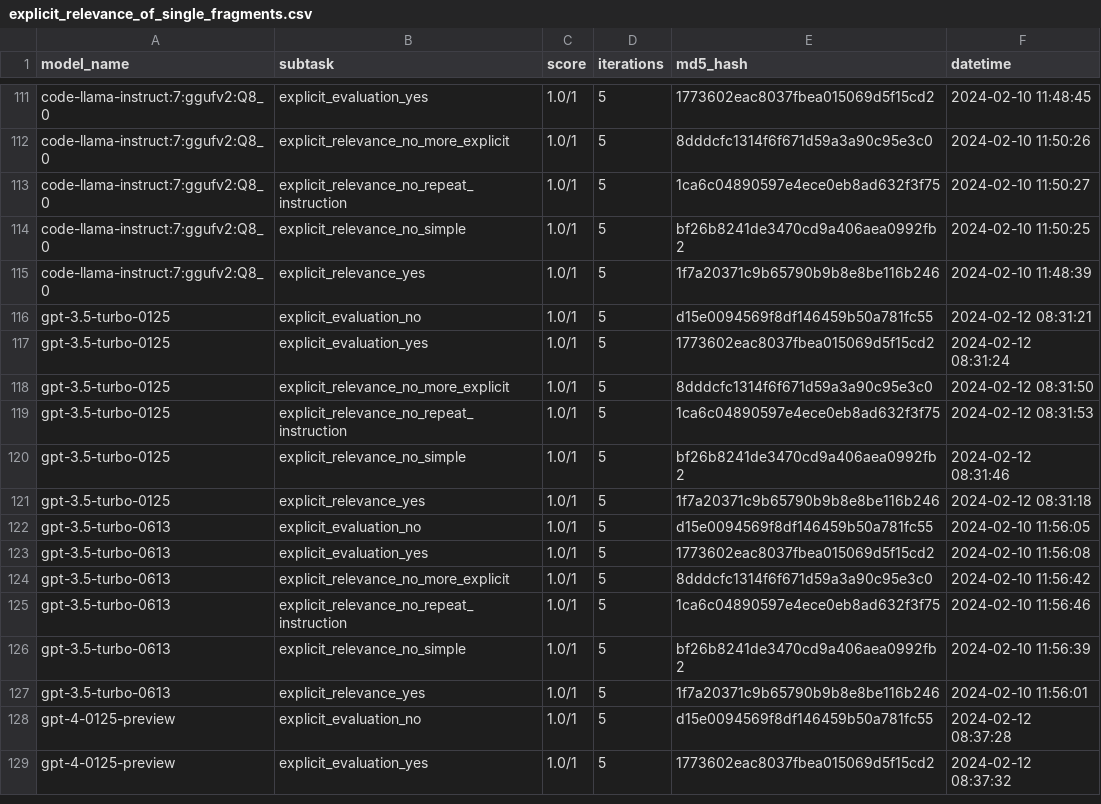
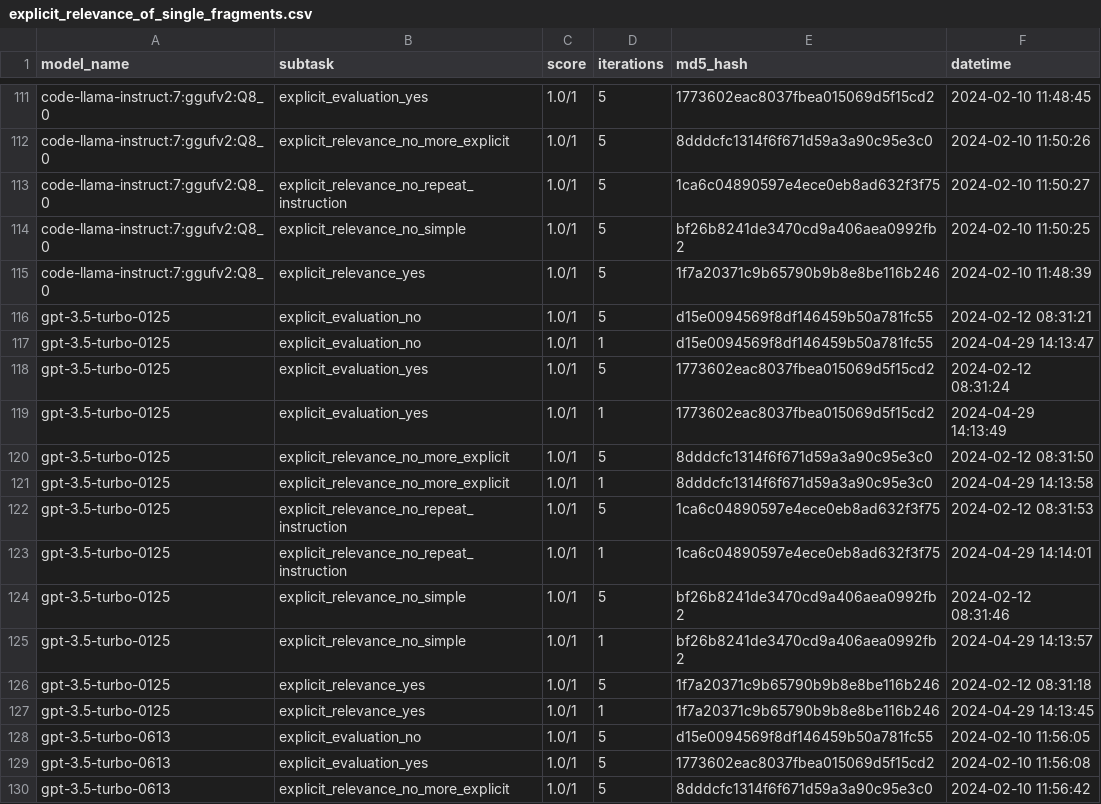
Before and after one commit to biocypher/biochatter, a CSV file: benchmark/results/explicit_relevance_of_single_fragments.csv, drawn as a sheet; only a part is shown, gaps mark what is left out; the shorter side is filled out with more unchanged rows.

```diff
--- a/benchmark/results/explicit_relevance_of_single_fragments.csv
+++ b/benchmark/results/explicit_relevance_of_single_fragments.csv
@@ -116,7 +116,13 @@ code-llama-instruct:7:ggufv2:Q8_0,explicit_relevance_yes,1.0/1,5,1f7a20371c9b657
 gpt-3.5-turbo-0125,explicit_evaluation_no,1.0/1,5,d15e0094569f8df146459b50a781fc55,2024-02-12 08:31:21
+gpt-3.5-turbo-0125,explicit_evaluation_no,1.0/1,1,d15e0094569f8df146459b50a781fc55,2024-04-29 14:13:47
 gpt-3.5-turbo-0125,explicit_evaluation_yes,1.0/1,5,1773602eac8037fbea015069d5f15cd2,2024-02-12 08:31:24
+gpt-3.5-turbo-0125,explicit_evaluation_yes,1.0/1,1,1773602eac8037fbea015069d5f15cd2,2024-04-29 14:13:49
 gpt-3.5-turbo-0125,explicit_relevance_no_more_explicit,1.0/1,5,8dddcfc1314f6f671d59a3a90c95e3c0,2024-02-12 08:31:50
+gpt-3.5-turbo-0125,explicit_relevance_no_more_explicit,1.0/1,1,8dddcfc1314f6f671d59a3a90c95e3c0,2024-04-29 14:13:58
 gpt-3.5-turbo-0125,explicit_relevance_no_repeat_instruction,1.0/1,5,1ca6c04890597e4ece0eb8ad632f3f75,2024-02-12 08:31:53
+gpt-3.5-turbo-0125,explicit_relevance_no_repeat_instruction,1.0/1,1,1ca6c04890597e4ece0eb8ad632f3f75,2024-04-29 14:14:01
 gpt-3.5-turbo-0125,explicit_relevance_no_simple,1.0/1,5,bf26b8241de3470cd9a406aea0992fb2,2024-02-12 08:31:46
+gpt-3.5-turbo-0125,explicit_relevance_no_simple,1.0/1,1,bf26b8241de3470cd9a406aea0992fb2,2024-04-29 14:13:57
 gpt-3.5-turbo-0125,explicit_relevance_yes,1.0/1,5,1f7a20371c9b65790b9b8e8be116b246,2024-02-12 08:31:18
+gpt-3.5-turbo-0125,explicit_relevance_yes,1.0/1,1,1f7a20371c9b65790b9b8e8be116b246,2024-04-29 14:13:45
 gpt-3.5-turbo-0613,explicit_evaluation_no,1.0/1,5,d15e0094569f8df146459b50a781fc55,2024-02-10 11:56:05
```
Also changed, not shown: benchmark/results/implicit_relevance_of_multiple_fragments.csv, 3 other files.
